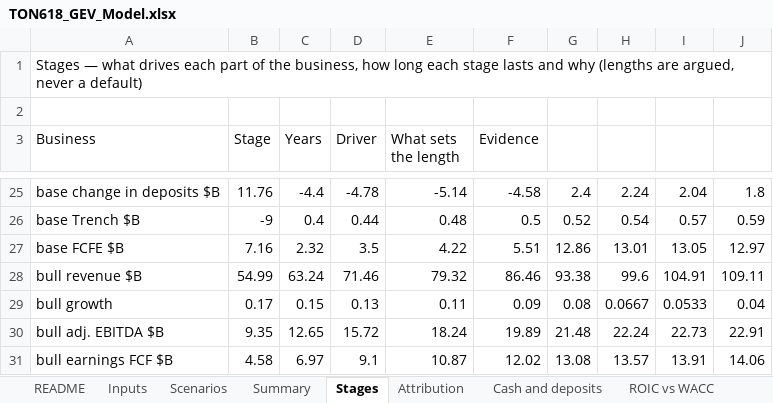
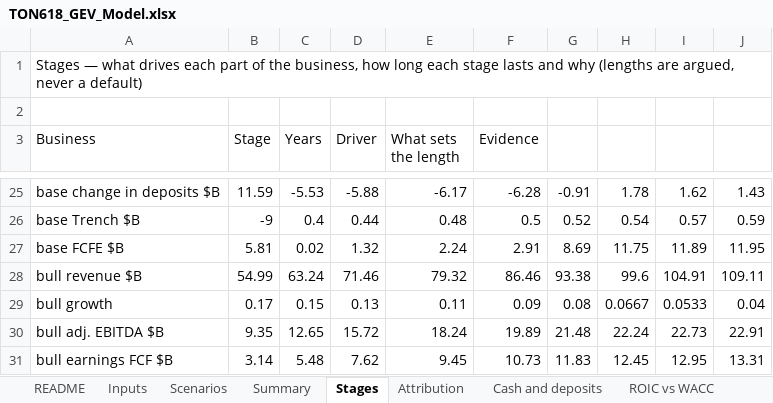
Before and after one commit to Keythb/ton618-research, an Excel workbook: gev-q3-update/TON618_GEV_Model.xlsx, sheet Stages, drawn as a sheet; only a part is shown, gaps mark what is left out; values as stored, in another font and other column widths than the file's, no borders; the diff covers the shown part only; the diff names each change by its address in the sheet, - before the commit and + after, or states it on an @@ line.

```diff
--- a/gev-q3-update/TON618_GEV_Model.xlsx (sheet Stages)
+++ b/gev-q3-update/TON618_GEV_Model.xlsx (sheet Stages)
-B25 (Stage): 11.76
+B25 (Stage): 11.59
-C25 (Years): -4.4
+C25 (Years): -5.53
-D25 (Driver): -4.78
+D25 (Driver): -5.88
-E25 (What sets the length): -5.14
+E25 (What sets the length): -6.17
-F25 (Evidence): -4.58
+F25 (Evidence): -6.28
-G25: 2.4
+G25: -0.91
-H25: 2.24
+H25: 1.78
-I25: 2.04
+I25: 1.62
-J25: 1.8
+J25: 1.43
-B27 (Stage): 7.16
+B27 (Stage): 5.81
-C27 (Years): 2.32
+C27 (Years): 0.02
-D27 (Driver): 3.5
+D27 (Driver): 1.32
-E27 (What sets the length): 4.22
+E27 (What sets the length): 2.24
-F27 (Evidence): 5.51
+F27 (Evidence): 2.91
-G27: 12.86
+G27: 8.69
-H27: 13.01
+H27: 11.75
-I27: 13.05
+I27: 11.89
-J27: 12.97
+J27: 11.95
-B31 (Stage): 4.58
+B31 (Stage): 3.14
-C31 (Years): 6.97
+C31 (Years): 5.48
-D31 (Driver): 9.1
+D31 (Driver): 7.62
-E31 (What sets the length): 10.87
+E31 (What sets the length): 9.45
-F31 (Evidence): 12.02
+F31 (Evidence): 10.73
-G31: 13.08
+G31: 11.83
-H31: 13.57
+H31: 12.45
-I31: 13.91
+I31: 12.95
-J31: 14.06
+J31: 13.31
```
Also changed, not shown: 23 added rows and 131 edited cells elsewhere in this sheet, sheet Attribution, sheet ROIC vs WACC, sheet Scenarios, sheet Summary, sheet Cash and deposits, sheet Inputs.
